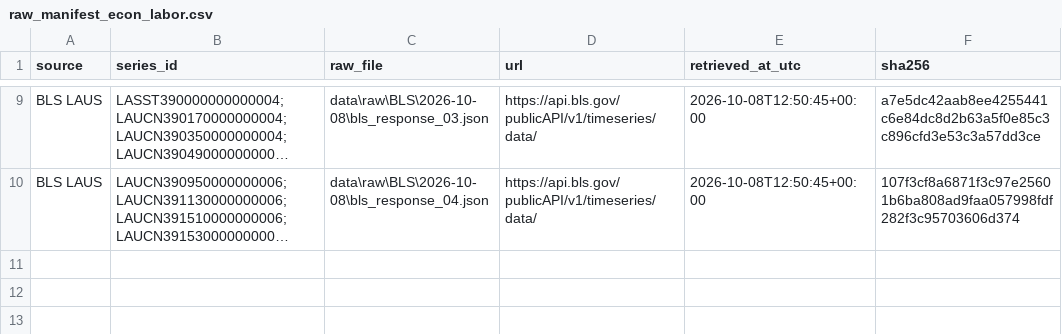
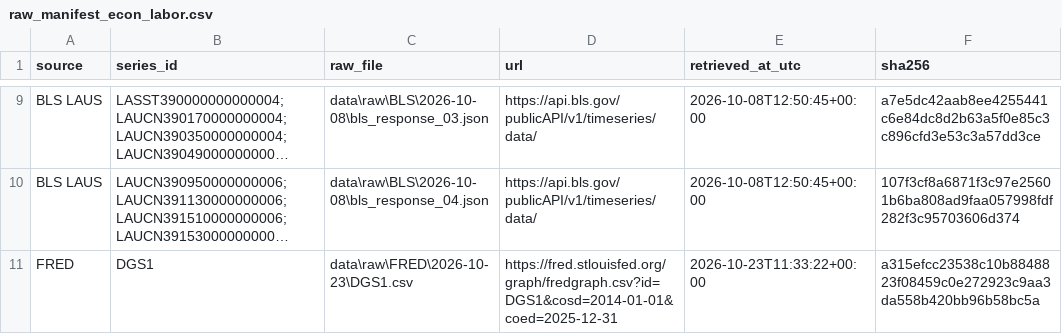
Before and after one commit to Erdos-Projects/fall-2026-rent-or-buy, a CSV file: data/raw/raw_manifest_econ_labor.csv, drawn as a sheet; only a part is shown, gaps mark what is left out; long unchanged cells end in …; the diff names each change by its address in the sheet, - before the commit and + after, or states it on an @@ line.

```diff
--- a/data/raw/raw_manifest_econ_labor.csv
+++ b/data/raw/raw_manifest_econ_labor.csv
+row 11: FRED | DGS1 | data\raw\FRED\2026-10-23\DGS1.csv | https://fred.stlouisfed.org/graph/fredgraph.csv?id=DGS1&cosd=2014-01-01&coed=2025-12-31 | 2026-10-23T11:33:22+00:00 | a315efcc23538c10b8848823f08459c0e272923c9aa3da558b420bb96b58bc5a
```
Also changed, not shown: data/processed/FRED/national_quarterly.csv, data/processed/econ_labor_coverage.csv, 5 other files.
